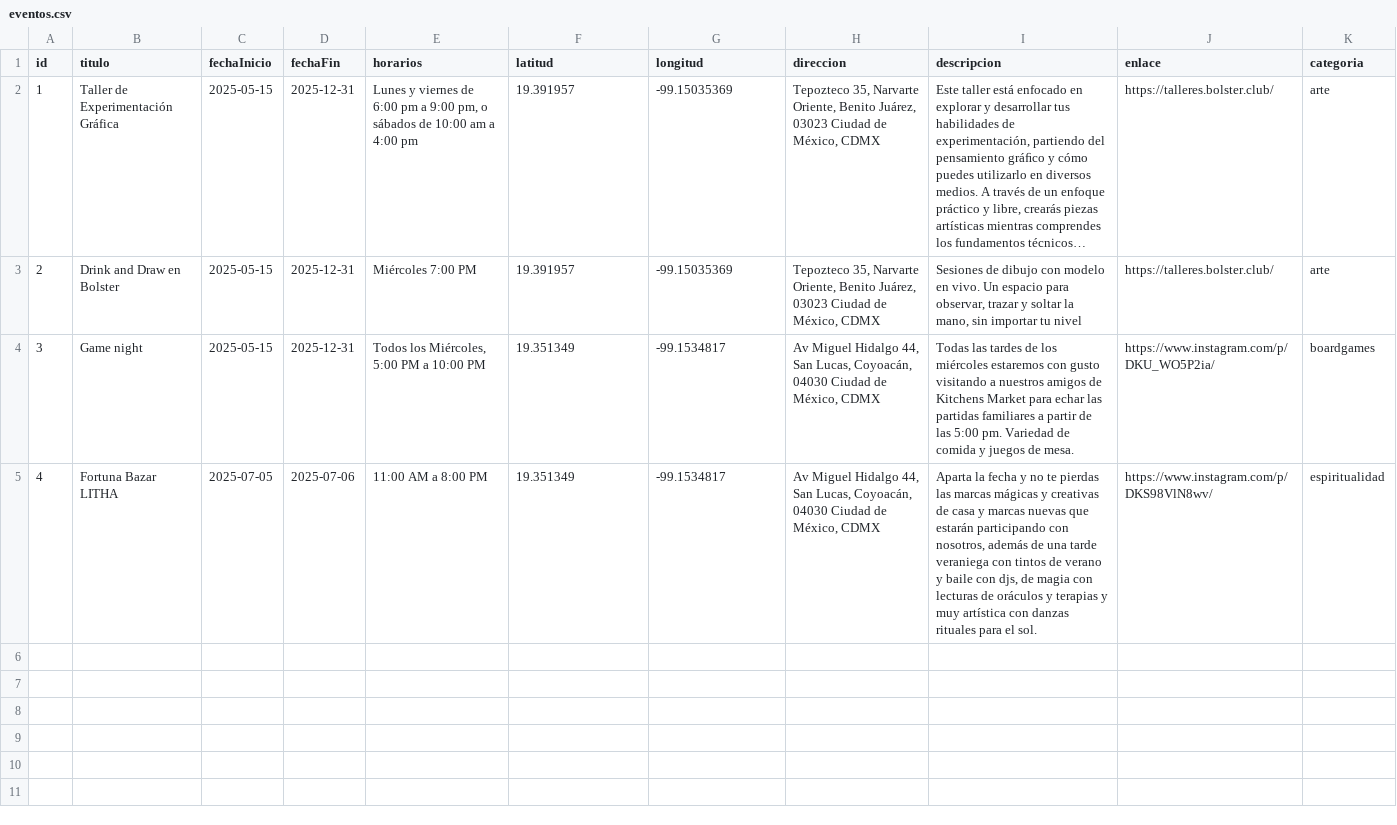
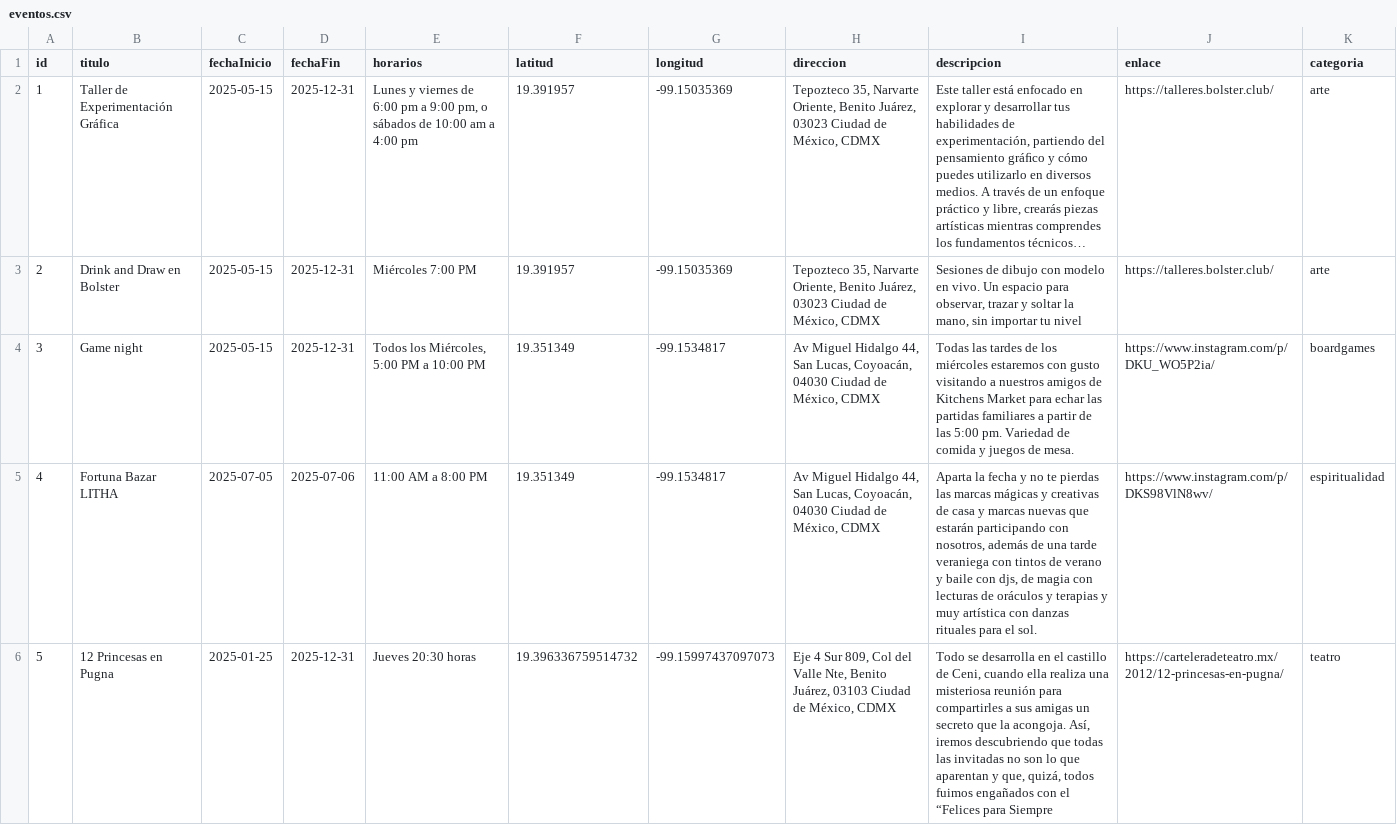
Before and after one commit to SymmetricSymplectic/SymmetricSymplectic.github.io, a CSV file: shake/eventos.csv, drawn as a sheet; only a part is shown; long unchanged cells end in …; the diff covers the shown part only; the diff names each change by its address in the sheet, - before the commit and + after, or states it on an @@ line.

Commit message:
re added events

```diff
--- a/shake/eventos.csv
+++ b/shake/eventos.csv
+row 6: 5 | 12 Princesas en Pugna | 2025-01-25 | 2025-12-31 | Jueves 20:30 horas | 19.396336759514732 | -99.15997437097073 | Eje 4 Sur 809, Col del Valle Nte, Benito Juárez, 03103 Ciudad de México, CDMX | Todo se desarrolla en el castillo de Ceni, cuando ella realiza una misteriosa reunión para compartirles a sus amigas un secreto que la acongoja. Así, iremos descubriendo que todas las invitadas no son lo que aparentan y que, quizá, todos fuimos engañados con el “Felices para Siempre | https://carteleradeteatro.mx/2012/12-princesas-en-pugna/ | teatro
```
Also changed, not shown: 3 added rows elsewhere in this file.
